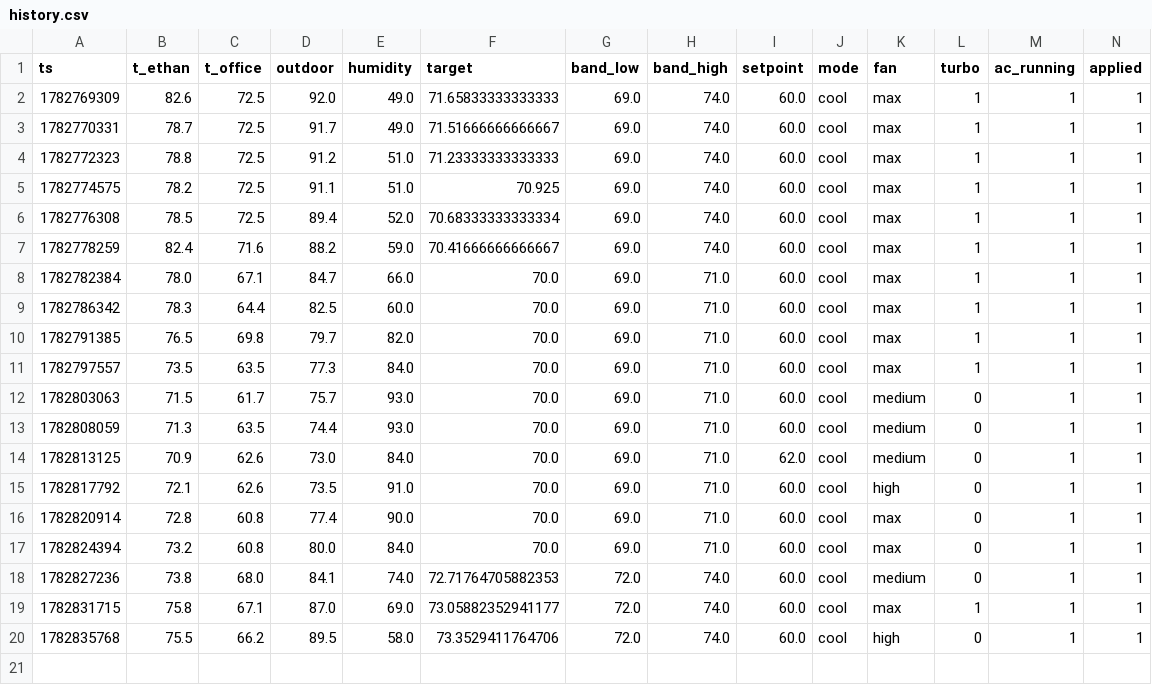
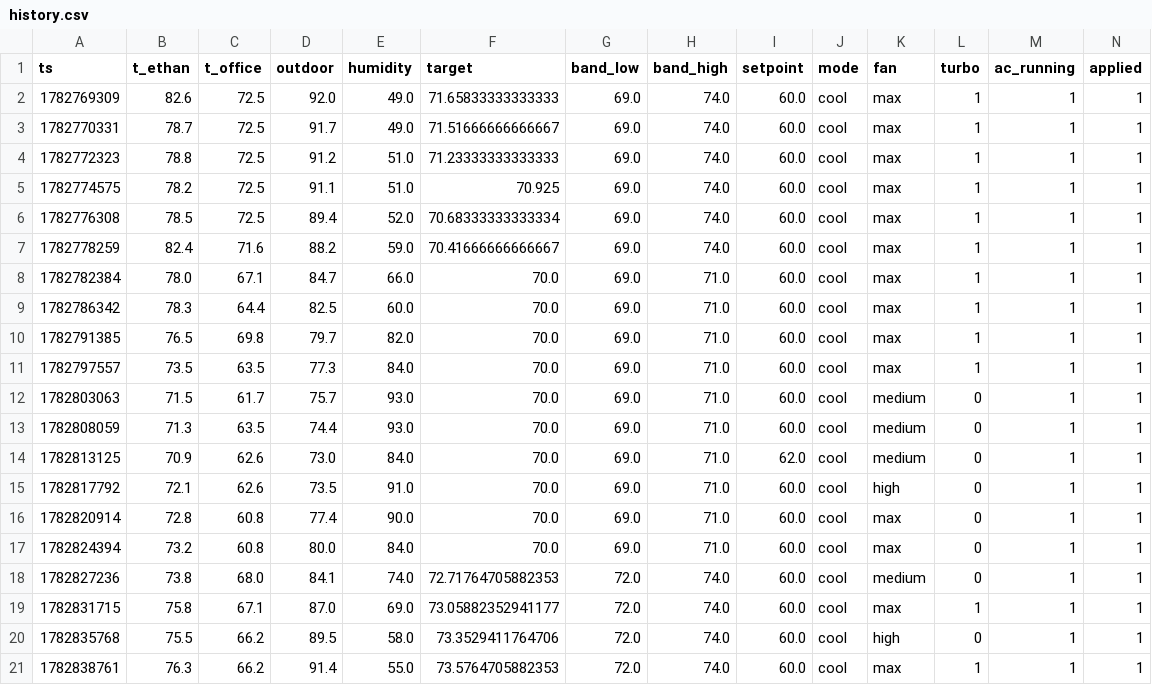
Before and after one commit to ethan-haas/home-air, a CSV file: state/history.csv, drawn as a sheet; only a part is shown; rows hold the shown columns only; the diff names each change by its address in the sheet, - before the commit and + after, or states it on an @@ line.

```diff
--- a/state/history.csv
+++ b/state/history.csv
+row 21: 1782838761 | 76.3 | 66.2 | 91.4 | 55.0 | 73.5764705882353 | 72.0 | 74.0 | 60.0 | cool | max | 1 | 1 | 1
```
Also changed, not shown: docs/history.csv, 3 other files.
